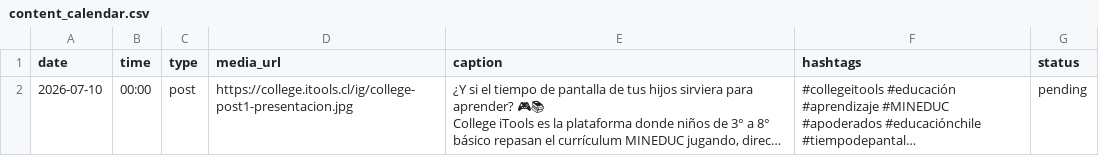
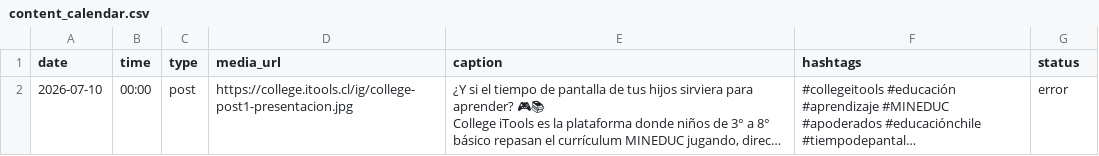
Before and after one commit to miamigomac/college-itools-bot, a CSV file: content_calendar.csv, drawn as a sheet; long unchanged cells end in …; the diff names each change by its address in the sheet, - before the commit and + after, or states it on an @@ line.

Commit message:
Actualiza estado de publicaciones

```diff
--- a/content_calendar.csv
+++ b/content_calendar.csv
-G2 (status): pending
+G2 (status): error
```
